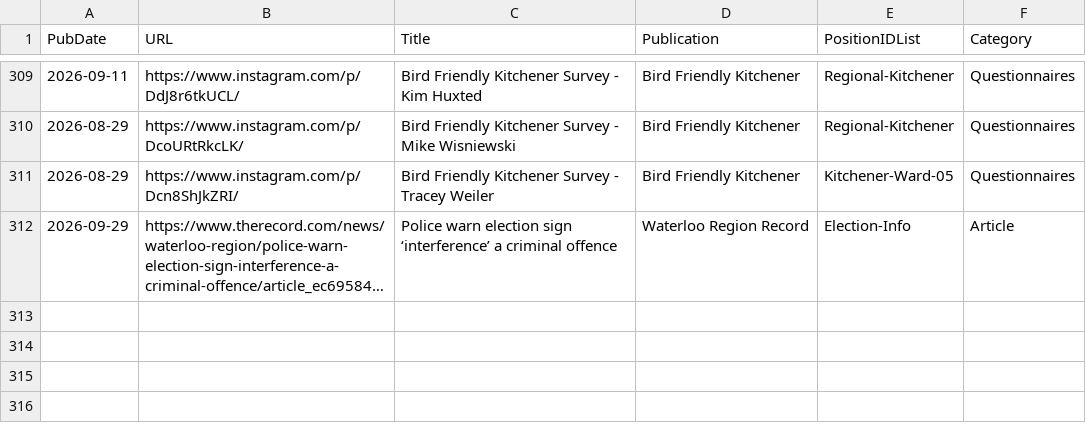
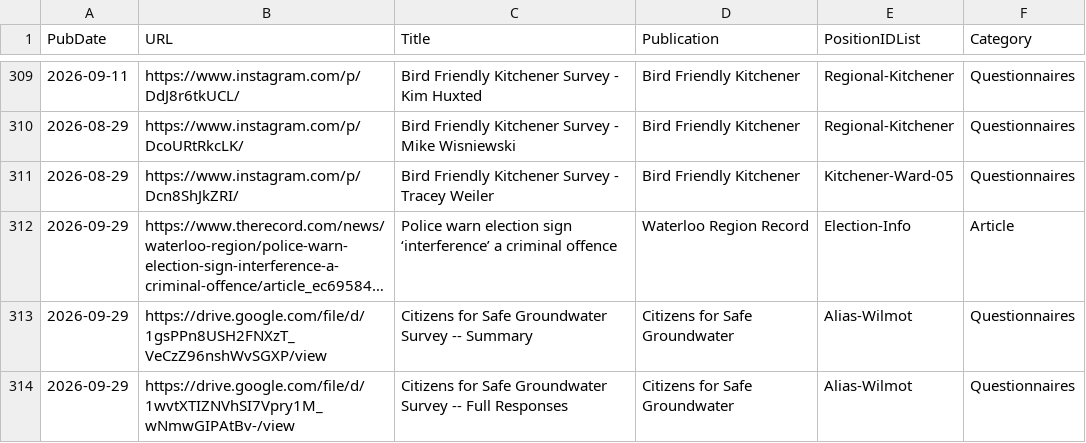
Before and after one commit to CivicTechWR/WRVotesMunicipal2026, a CSV file: docs/_data/sync/media.csv, drawn as a sheet; only a part is shown, gaps mark what is left out; long unchanged cells end in …; the diff names each change by its address in the sheet, - before the commit and + after, or states it on an @@ line.

Commit message:
Auto-commit: updated media.csv from Google Docs

```diff
--- a/docs/_data/sync/media.csv
+++ b/docs/_data/sync/media.csv
+row 313: 2026-09-29 | https://drive.google.com/file/d/1gsPPn8USH2FNXzT_VeCzZ96nshWvSGXP/view | Citizens for Safe Groundwater Survey -- Summary | Citizens for Safe Groundwater | Alias-Wilmot | Questionnaires
+row 314: 2026-09-29 | https://drive.google.com/file/d/1wvtXTIZNVhSI7Vpry1M_wNmwGIPAtBv-/view | Citizens for Safe Groundwater Survey -- Full Responses | Citizens for Safe Groundwater | Alias-Wilmot | Questionnaires
```
